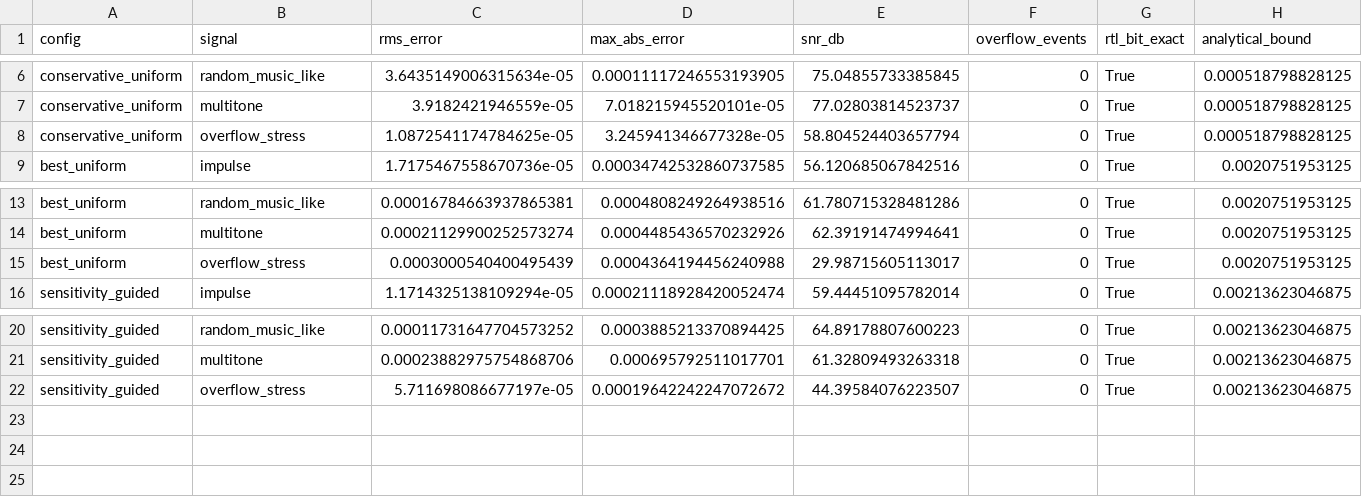
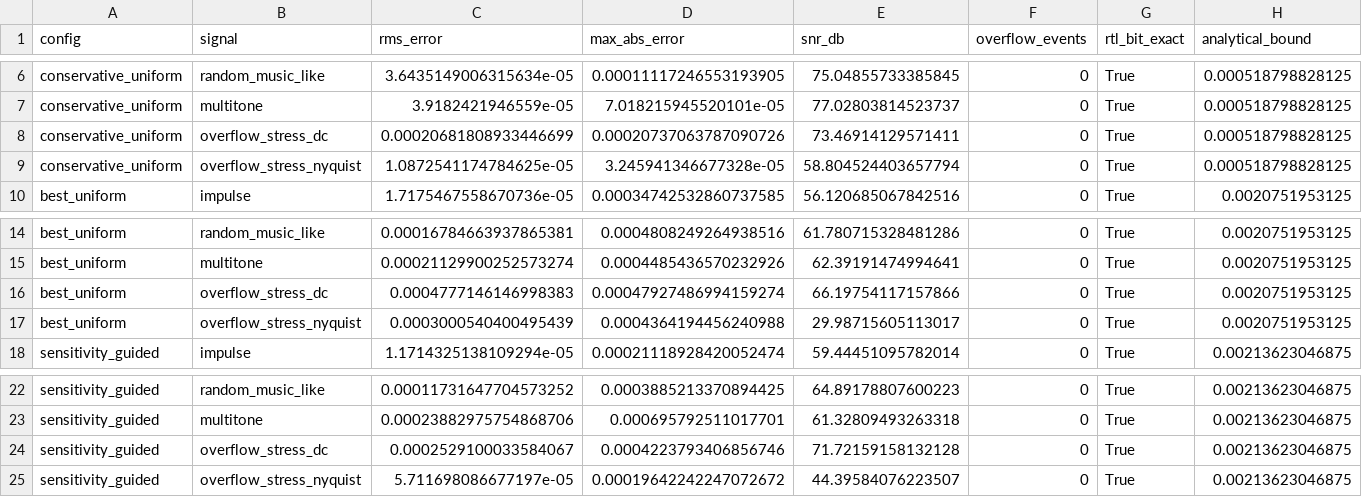
Before and after one commit to AarushLenka/sscs-ose-code-a-chip.github.io, a CSV file: ISSCC27/submitted_notebooks/PrecisionFit/results/pareto/stress_test.csv, drawn as a sheet; only a part is shown, gaps mark what is left out; addresses are those after the commit; rows hold the shown columns only; the diff names each change by its address in the sheet, - before the commit and + after, or states it on an @@ line.

Commit message:
Regenerate stress test results for the three headline designs
Produced by final_stress_test.py against the committed headline RTL:
all three designs stay bit-exact against the golden model on all eight
signals, with the overflow stress signal split into its DC and Nyquist
cases. This refreshes the working-tree copy that had drifted from HEAD.

```diff
--- a/ISSCC27/submitted_notebooks/PrecisionFit/results/pareto/stress_test.csv
+++ b/ISSCC27/submitted_notebooks/PrecisionFit/results/pareto/stress_test.csv
+row 8: conservative_uniform | overflow_stress_dc | 0.00020681808933446699 | 0.00020737063787090726 | 73.46914129571411 | 0 | True | 0.000518798828125
-B9 (signal): overflow_stress
+B9 (signal): overflow_stress_nyquist
+row 16: best_uniform | overflow_stress_dc | 0.0004777146146998383 | 0.00047927486994159274 | 66.19754117157866 | 0 | True | 0.0020751953125
-B17 (signal): overflow_stress
+B17 (signal): overflow_stress_nyquist
+row 24: sensitivity_guided | overflow_stress_dc | 0.0002529100033584067 | 0.0004223793406856746 | 71.72159158132128 | 0 | True | 0.00213623046875
-B25 (signal): overflow_stress
+B25 (signal): overflow_stress_nyquist
```
